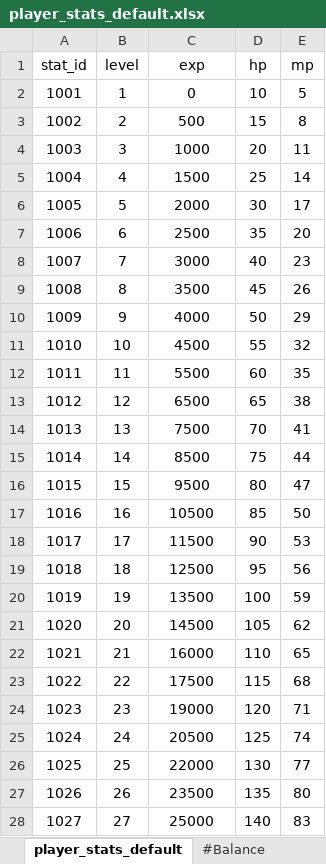
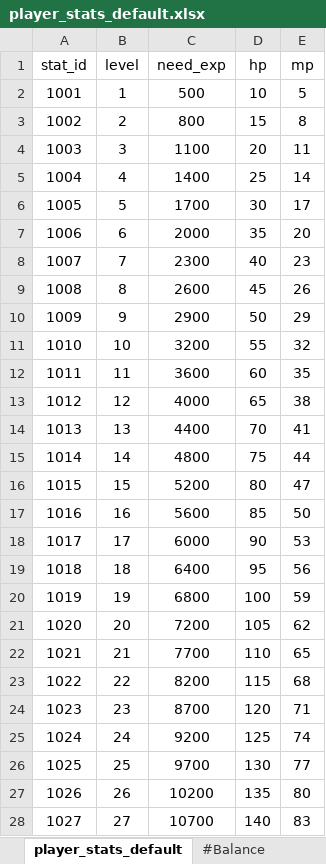
Before and after one commit to sangjin9263/Simplegame2, an Excel workbook: 테이블/player_stats_default.xlsx, sheet player_stats_default, drawn as a sheet; only a part is shown; values as stored, in another font and other column widths than the file's, no borders; the diff covers the shown part only; the diff names each change by its address in the sheet, - before the commit and + after, or states it on an @@ line.

```diff
--- a/테이블/player_stats_default.xlsx (sheet player_stats_default)
+++ b/테이블/player_stats_default.xlsx (sheet player_stats_default)
-C1: exp
+C1: need_exp
-C2 (need_exp): 0
+C2 (need_exp): 500
-C3 (need_exp): 500
+C3 (need_exp): 800
-C4 (need_exp): 1000
+C4 (need_exp): 1100
-C5 (need_exp): 1500
+C5 (need_exp): 1400
-C6 (need_exp): 2000
+C6 (need_exp): 1700
-C7 (need_exp): 2500
+C7 (need_exp): 2000
-C8 (need_exp): 3000
+C8 (need_exp): 2300
-C9 (need_exp): 3500
+C9 (need_exp): 2600
-C10 (need_exp): 4000
+C10 (need_exp): 2900
-C11 (need_exp): 4500
+C11 (need_exp): 3200
-C12 (need_exp): 5500
+C12 (need_exp): 3600
-C13 (need_exp): 6500
+C13 (need_exp): 4000
-C14 (need_exp): 7500
+C14 (need_exp): 4400
-C15 (need_exp): 8500
+C15 (need_exp): 4800
-C16 (need_exp): 9500
+C16 (need_exp): 5200
-C17 (need_exp): 10500
+C17 (need_exp): 5600
-C18 (need_exp): 11500
+C18 (need_exp): 6000
-C19 (need_exp): 12500
+C19 (need_exp): 6400
-C20 (need_exp): 13500
+C20 (need_exp): 6800
-C21 (need_exp): 14500
+C21 (need_exp): 7200
-C22 (need_exp): 16000
+C22 (need_exp): 7700
-C23 (need_exp): 17500
+C23 (need_exp): 8200
-C24 (need_exp): 19000
+C24 (need_exp): 8700
-C25 (need_exp): 20500
+C25 (need_exp): 9200
-C26 (need_exp): 22000
+C26 (need_exp): 9700
-C27 (need_exp): 23500
+C27 (need_exp): 10200
-C28 (need_exp): 25000
+C28 (need_exp): 10700
```
Also changed, not shown: 23 edited cells elsewhere in this sheet, sheet #Balance, 30 other files.
